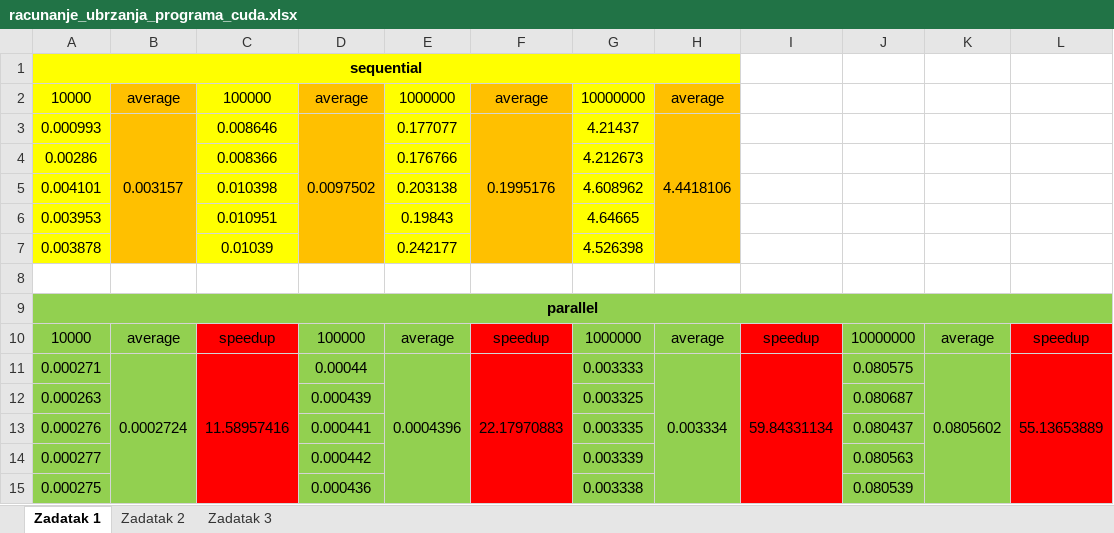
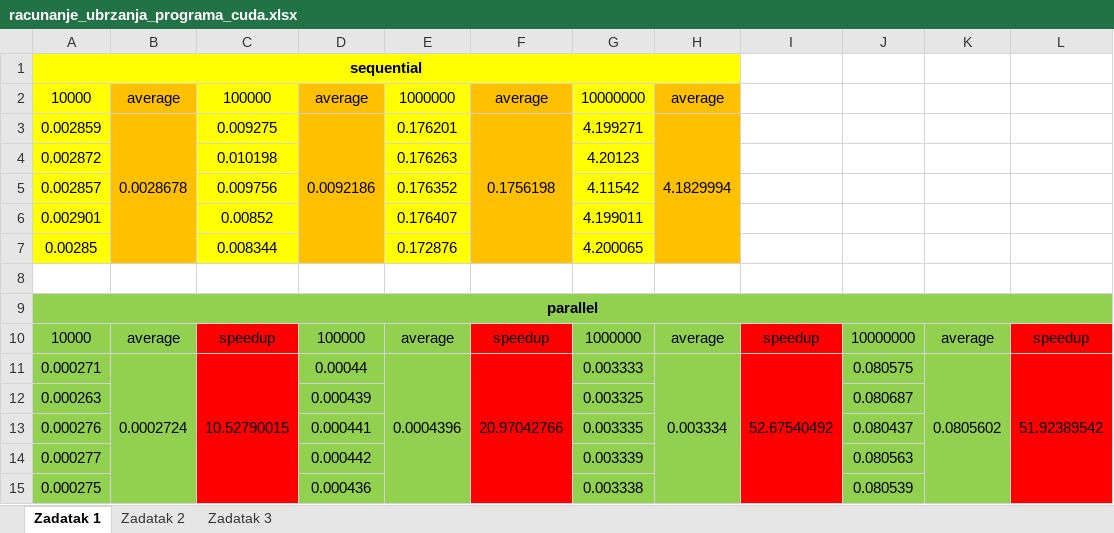
Before and after one commit to PavleSarenac/Multiprocessing_Systems, an Excel workbook: CUDA/racunanje_ubrzanja_programa_cuda.xlsx, sheet Zadatak 1, drawn as a sheet; values as stored, in another font and other column widths than the file's, no borders; removed rows and columns are numbered as before the commit, all else as after; the diff names each change by its address in the sheet, - before the commit and + after, or states it on an @@ line.

```diff
--- a/CUDA/racunanje_ubrzanja_programa_cuda.xlsx (sheet Zadatak 1)
+++ b/CUDA/racunanje_ubrzanja_programa_cuda.xlsx (sheet Zadatak 1)
-row 3: 0.000993 | 0.003157 | 0.008646 | 0.0097502 | 0.177077 | 0.1995176 | 4.21437 | 4.4418106
-row 4: 0.00286 |  | 0.008366 |  | 0.176766 |  | 4.212673
-row 5: 0.004101 |  | 0.010398 |  | 0.203138 |  | 4.608962
-row 6: 0.003953 |  | 0.010951 |  | 0.19843 |  | 4.64665
-row 7: 0.003878 |  | 0.01039 |  | 0.242177 |  | 4.526398
+row 3: 0.002859 | 0.0028678 | 0.009275 | 0.0092186 | 0.176201 | 0.1756198 | 4.199271 | 4.1829994
+row 4: 0.002872 |  | 0.010198 |  | 0.176263 |  | 4.20123
+row 5: 0.002857 |  | 0.009756 |  | 0.176352 |  | 4.11542
+row 6: 0.002901 |  | 0.00852 |  | 0.176407 |  | 4.199011
+row 7: 0.00285 |  | 0.008344 |  | 0.172876 |  | 4.200065
-C11: 11.58957416
+C11: 10.52790015
-F11: 22.17970883
+F11: 20.97042766
-I11: 59.84331134
+I11: 52.67540492
-L11: 55.13653889
+L11: 51.92389542
```
Also changed, not shown: sheet Zadatak 2, MPI/racunanje_ubrzanja_programa_mpi.xlsx, 2 other files.
